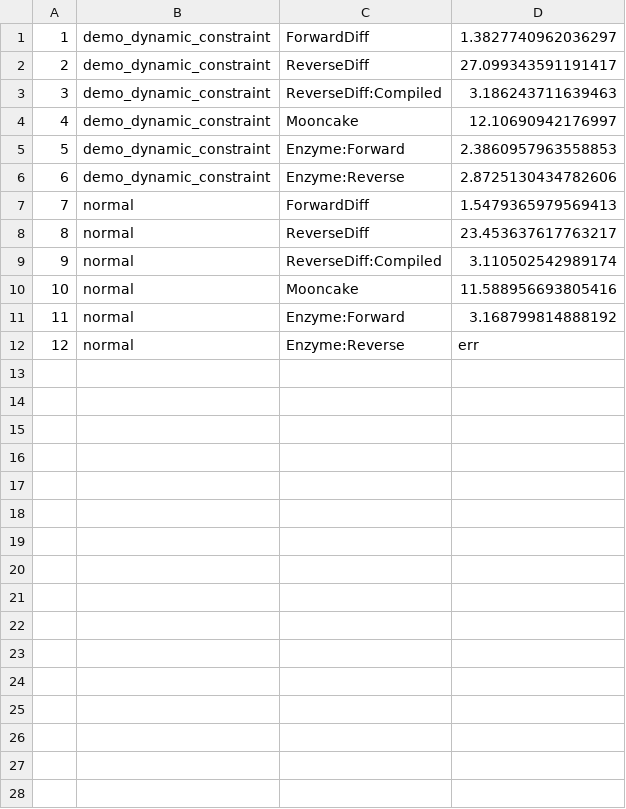
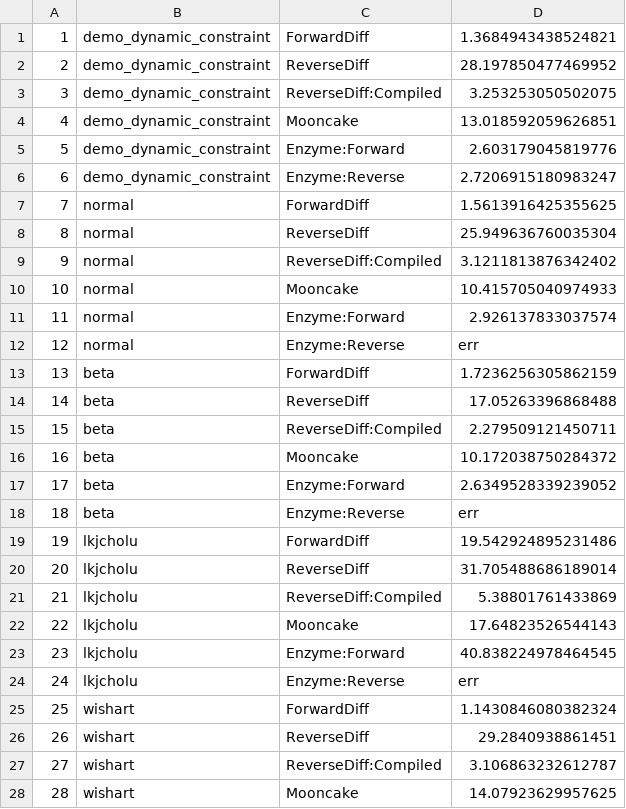
Before and after one commit to TuringLang/ADTests, a CSV file: ad_results.csv, drawn as a sheet; only a part is shown; the diff covers the shown part only.

```diff
--- a/ad_results.csv
+++ b/ad_results.csv
@@ -1,12 +1,28 @@
-1,demo_dynamic_constraint,ForwardDiff,1.3827740962036297
-2,demo_dynamic_constraint,ReverseDiff,27.099343591191417
-3,demo_dynamic_constraint,ReverseDiff:Compiled,3.186243711639463
-4,demo_dynamic_constraint,Mooncake,12.10690942176997
-5,demo_dynamic_constraint,Enzyme:Forward,2.3860957963558853
-6,demo_dynamic_constraint,Enzyme:Reverse,2.8725130434782606
-7,normal,ForwardDiff,1.5479365979569413
-8,normal,ReverseDiff,23.453637617763217
-9,normal,ReverseDiff:Compiled,3.110502542989174
-10,normal,Mooncake,11.588956693805416
-11,normal,Enzyme:Forward,3.168799814888192
+1,demo_dynamic_constraint,ForwardDiff,1.3684943438524821
+2,demo_dynamic_constraint,ReverseDiff,28.197850477469952
+3,demo_dynamic_constraint,ReverseDiff:Compiled,3.253253050502075
+4,demo_dynamic_constraint,Mooncake,13.018592059626851
+5,demo_dynamic_constraint,Enzyme:Forward,2.603179045819776
+6,demo_dynamic_constraint,Enzyme:Reverse,2.7206915180983247
+7,normal,ForwardDiff,1.5613916425355625
+8,normal,ReverseDiff,25.949636760035304
+9,normal,ReverseDiff:Compiled,3.1211813876342402
+10,normal,Mooncake,10.415705040974933
+11,normal,Enzyme:Forward,2.926137833037574
 12,normal,Enzyme:Reverse,err
+13,beta,ForwardDiff,1.7236256305862159
+14,beta,ReverseDiff,17.05263396868488
+15,beta,ReverseDiff:Compiled,2.279509121450711
+16,beta,Mooncake,10.172038750284372
+17,beta,Enzyme:Forward,2.6349528339239052
+18,beta,Enzyme:Reverse,err
+19,lkjcholu,ForwardDiff,19.542924895231486
+20,lkjcholu,ReverseDiff,31.705488686189014
+21,lkjcholu,ReverseDiff:Compiled,5.38801761433869
+22,lkjcholu,Mooncake,17.64823526544143
+23,lkjcholu,Enzyme:Forward,40.838224978464545
+24,lkjcholu,Enzyme:Reverse,err
+25,wishart,ForwardDiff,1.1430846080382324
+26,wishart,ReverseDiff,29.2840938861451
+27,wishart,ReverseDiff:Compiled,3.106863232612787
+28,wishart,Mooncake,14.07923629957625
```
Also changed, not shown: 14 added rows elsewhere in this file, 1 other file.
